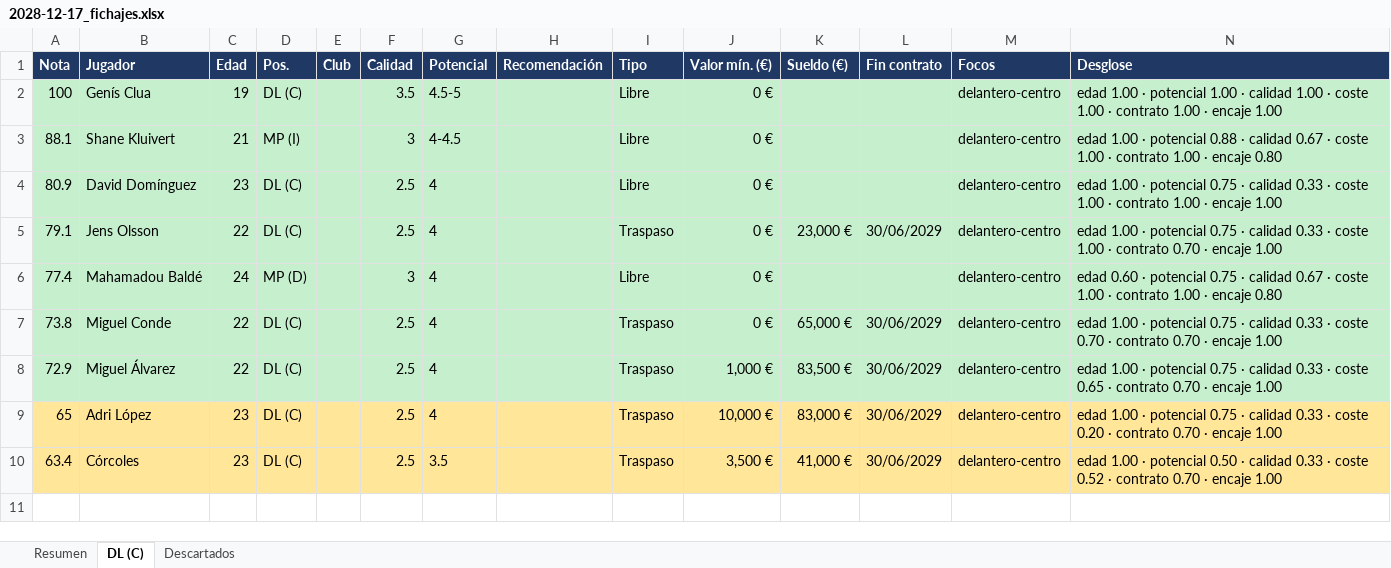
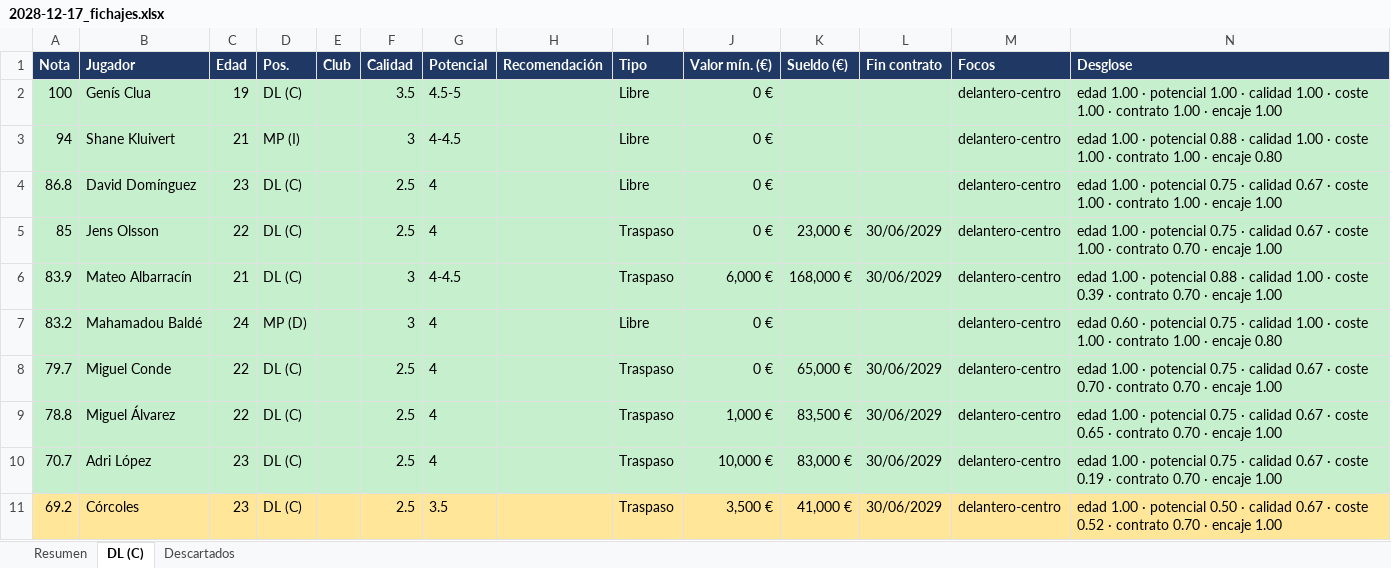
Before and after one commit to Antoniocapi/Antoniocapi, an Excel workbook: informes/2028-12-17_fichajes.xlsx, sheet DL (C), drawn as a sheet; values as stored, in another font and other column widths than the file's, no borders; addresses are those after the commit; the diff names each change by its address in the sheet, - before the commit and + after, or states it on an @@ line.

```diff
--- a/informes/2028-12-17_fichajes.xlsx (sheet DL (C))
+++ b/informes/2028-12-17_fichajes.xlsx (sheet DL (C))
-A3 (Nota): 88.1
+A3 (Nota): 94
-N3 (Desglose): …· calidad 0.67 · coste…
+N3 (Desglose): …· calidad 1.00 · coste…
-A4 (Nota): 80.9
+A4 (Nota): 86.8
-N4 (Desglose): …· calidad 0.33 · coste…
+N4 (Desglose): …· calidad 0.67 · coste…
-A5 (Nota): 79.1
+A5 (Nota): 85
-N5 (Desglose): …· calidad 0.33 · coste…
+N5 (Desglose): …· calidad 0.67 · coste…
+row 6: 83.9 | Mateo Albarracín | 21 | DL (C) |  | 3 | 4-4.5 |  | Traspaso | 6,000 € | 168,000 € | 30/06/2029 | delantero-centro | edad 1.00 · potencial 0.88 · calidad 1.00 · coste 0.39 · contrato 0.70 · encaje 1.00
-A7 (Nota): 77.4
+A7 (Nota): 83.2
-N7 (Desglose): …· calidad 0.67 · coste…
+N7 (Desglose): …· calidad 1.00 · coste…
-A8 (Nota): 73.8
+A8 (Nota): 79.7
-N8 (Desglose): …· calidad 0.33 · coste…
+N8 (Desglose): …· calidad 0.67 · coste…
-A9 (Nota): 72.9
+A9 (Nota): 78.8
-N9 (Desglose): …· calidad 0.33 · coste…
+N9 (Desglose): …· calidad 0.67 · coste…
-A10 (Nota): 65
+A10 (Nota): 70.7
-A10:N10 fill: #FFE699
+A10:N10 fill: #C6EFCE
-N10 (Desglose): …· calidad 0.33 · coste 0.20 · contrato…
+N10 (Desglose): …· calidad 0.67 · coste 0.19 · contrato…
-A11 (Nota): 63.4
+A11 (Nota): 69.2
-N11 (Desglose): …· calidad 0.33 · coste…
+N11 (Desglose): …· calidad 0.67 · coste…
```
Also changed, not shown: sheet Descartados, sheet Resumen, informes/2028-09-18_equipo.xlsx, informes/2028-10-21_partidos.xlsx, 35 other files.
